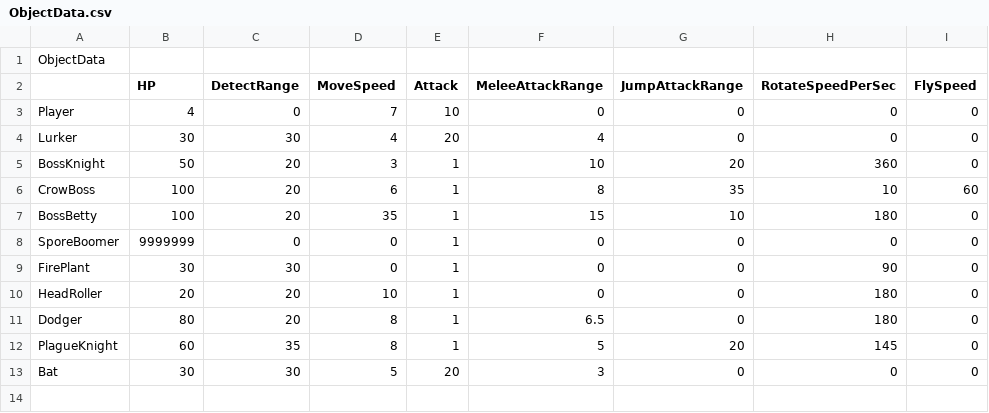
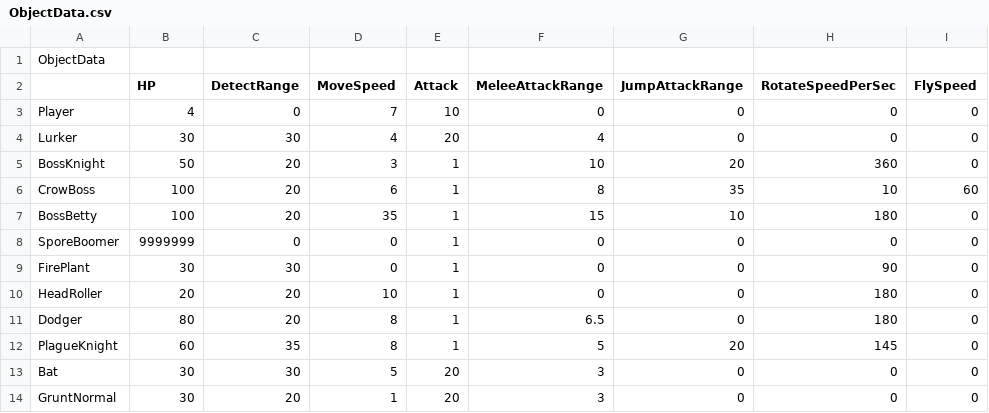
Before and after one commit to KimNamWook316/DX113D_LOL, a CSV file: Editor/Bin/Excel/ObjectData.csv, drawn as a sheet.

```diff
--- a/Editor/Bin/Excel/ObjectData.csv
+++ b/Editor/Bin/Excel/ObjectData.csv
@@ -13 +13,2 @@ PlagueKnight,60,35,8,1,5,20,145,0
 Bat,30,30,5,20,3,0,0,0
+GruntNormal,30,20,1,20,3,0,0,0
```
Also changed, not shown: 27 other files.
